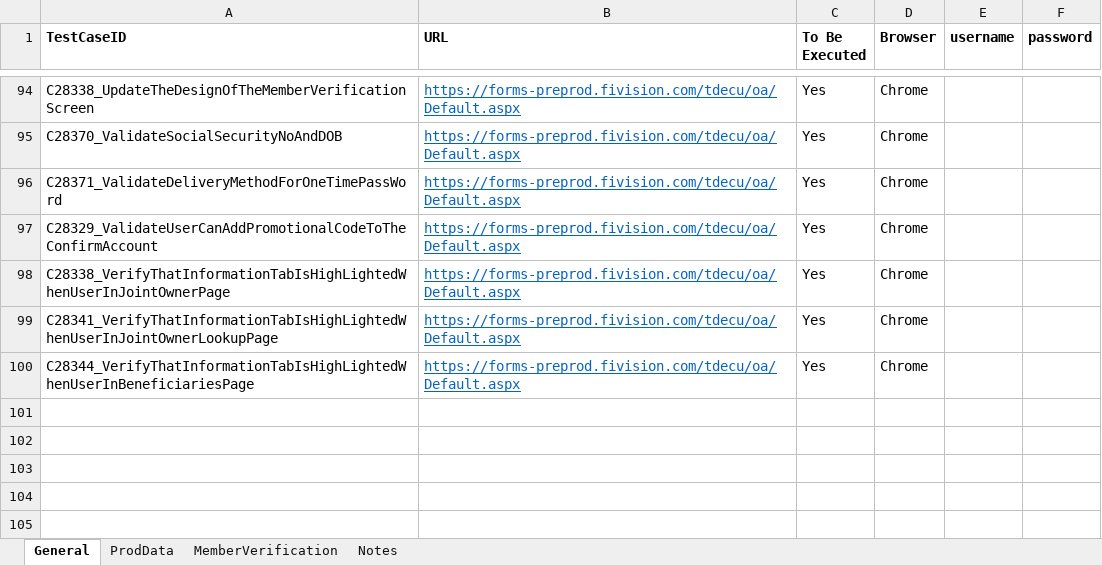
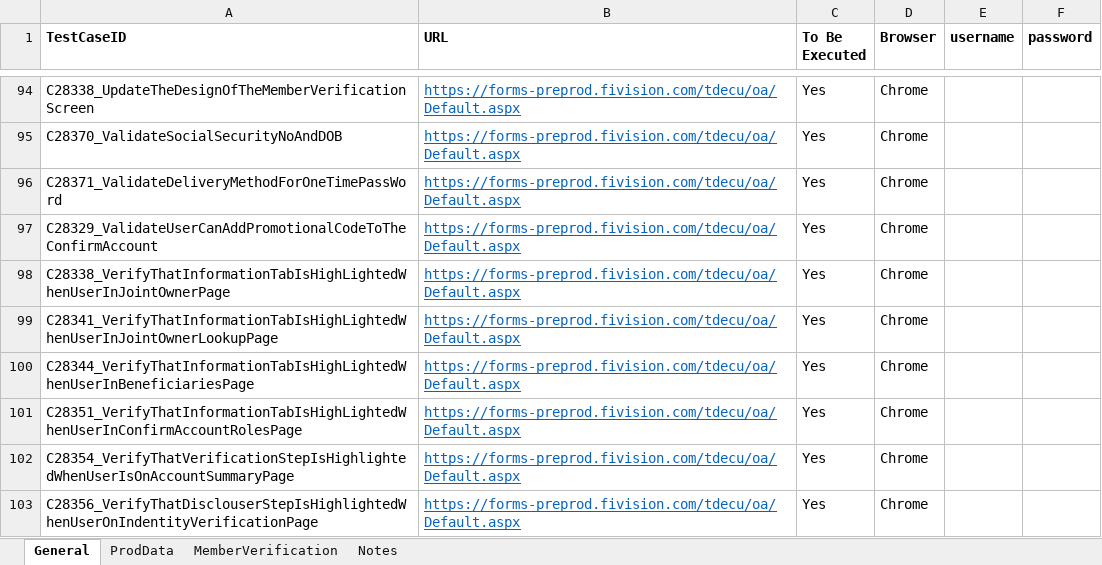
Before and after one commit to mamata-create/TDECUProjects, an Excel workbook: InstantOpen_ExistingMember/src/main/java/com/Resources/TestData.xlsx, sheet General, drawn as a sheet; only a part is shown, gaps mark what is left out; values as stored, in another font and other column widths than the file's, no borders; the diff names each change by its address in the sheet, - before the commit and + after, or states it on an @@ line.

```diff
--- a/InstantOpen_ExistingMember/src/main/java/com/Resources/TestData.xlsx (sheet General)
+++ b/InstantOpen_ExistingMember/src/main/java/com/Resources/TestData.xlsx (sheet General)
+row 101: C28351_VerifyThatInformationTabIsHighLightedWhenUserInConfirmAccountRolesPage | https://forms-preprod.fivision.com/tdecu/oa/Default.aspx | Yes | Chrome
+row 102: C28354_VerifyThatVerificationStepIsHighlightedWhenUserIsOnAccountSummaryPage | https://forms-preprod.fivision.com/tdecu/oa/Default.aspx | Yes | Chrome
+row 103: C28356_VerifyThatDisclouserStepIsHighlightedWhenUserOnIndentityVerificationPage | https://forms-preprod.fivision.com/tdecu/oa/Default.aspx | Yes | Chrome
```
Also changed, not shown: sheet ProdData, 24 other files.
